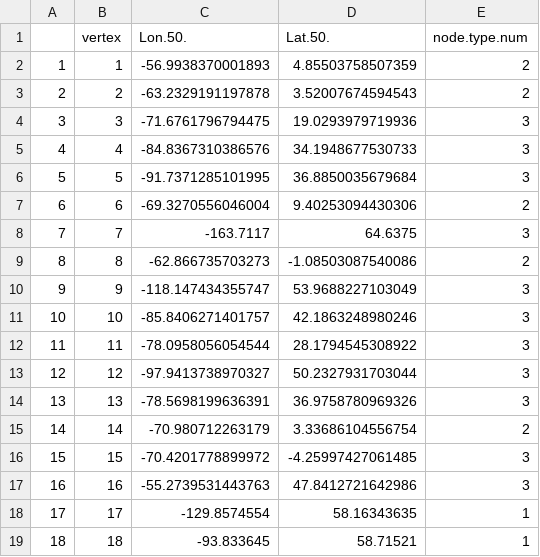
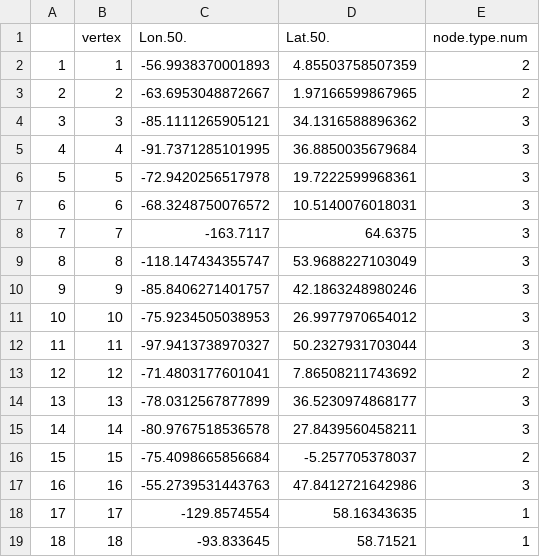
Before and after one commit to Pjefferyi/Blackpoll_Warbler_migration_network_Git, a CSV file: Network_construction/Spring.node.metadata.csv, drawn as a sheet; only a part is shown.

```diff
--- a/Network_construction/Spring.node.metadata.csv
+++ b/Network_construction/Spring.node.metadata.csv
@@ -2,16 +2,16 @@
 "1",1,-56.9938370001893,4.85503758507359,2
-"2",2,-63.2329191197878,3.52007674594543,2
-"3",3,-71.6761796794475,19.0293979719936,3
-"4",4,-84.8367310386576,34.1948677530733,3
-"5",5,-91.7371285101995,36.8850035679684,3
-"6",6,-69.3270556046004,9.40253094430306,2
+"2",2,-63.6953048872667,1.97166599867965,2
+"3",3,-85.1111265905121,34.1316588896362,3
+"4",4,-91.7371285101995,36.8850035679684,3
+"5",5,-72.9420256517978,19.7222599968361,3
+"6",6,-68.3248750076572,10.5140076018031,3
 "7",7,-163.7117,64.6375,3
-"8",8,-62.866735703273,-1.08503087540086,2
-"9",9,-118.147434355747,53.9688227103049,3
-"10",10,-85.8406271401757,42.1863248980246,3
-"11",11,-78.0958056054544,28.1794545308922,3
-"12",12,-97.9413738970327,50.2327931703044,3
-"13",13,-78.5698199636391,36.9758780969326,3
-"14",14,-70.980712263179,3.33686104556754,2
-"15",15,-70.4201778899972,-4.25997427061485,3
+"8",8,-118.147434355747,53.9688227103049,3
+"9",9,-85.8406271401757,42.1863248980246,3
+"10",10,-75.9234505038953,26.9977970654012,3
+"11",11,-97.9413738970327,50.2327931703044,3
+"12",12,-71.4803177601041,7.86508211743692,2
+"13",13,-78.0312567877899,36.5230974868177,3
+"14",14,-80.9767518536578,27.8439560458211,3
+"15",15,-75.4098665856684,-5.257705378037,2
 "16",16,-55.2739531443763,47.8412721642986,3
```
Also changed, not shown: Network_construction/Fall.edge.weights.csv, Network_construction/Fall.node.metadata.csv, 5 other files.
